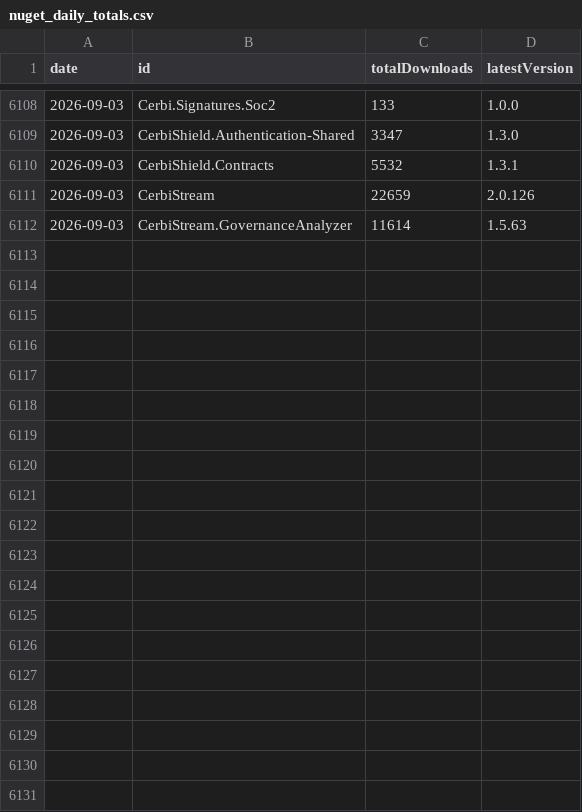
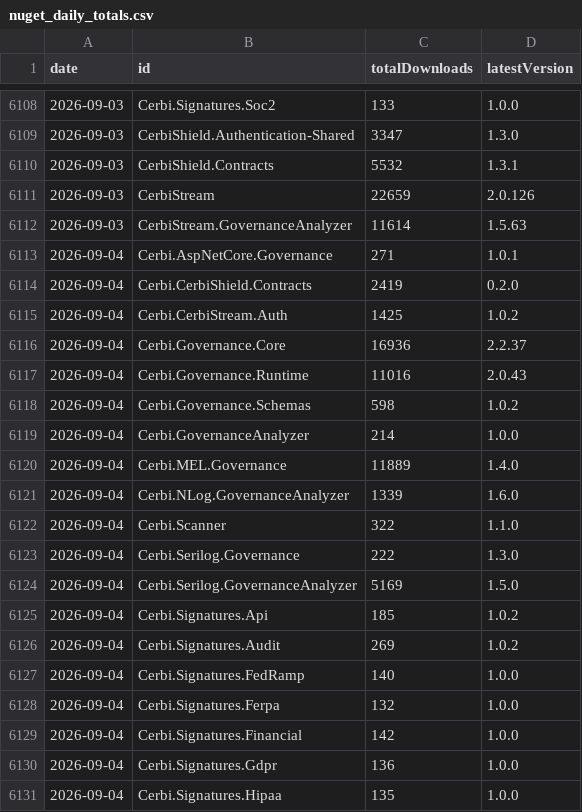
Before and after one commit to Zeroshi/cerbi-nuget-trends, a CSV file: data/nuget_daily_totals.csv, drawn as a sheet; only a part is shown, gaps mark what is left out; the diff covers the shown part only; the diff names each change by its address in the sheet, - before the commit and + after, or states it on an @@ line.

Commit message:
Update NuGet download snapshots

```diff
--- a/data/nuget_daily_totals.csv
+++ b/data/nuget_daily_totals.csv
+row 6113: 2026-09-04 | Cerbi.AspNetCore.Governance | 271 | 1.0.1
+row 6114: 2026-09-04 | Cerbi.CerbiShield.Contracts | 2419 | 0.2.0
+row 6115: 2026-09-04 | Cerbi.CerbiStream.Auth | 1425 | 1.0.2
+row 6116: 2026-09-04 | Cerbi.Governance.Core | 16936 | 2.2.37
+row 6117: 2026-09-04 | Cerbi.Governance.Runtime | 11016 | 2.0.43
+row 6118: 2026-09-04 | Cerbi.Governance.Schemas | 598 | 1.0.2
+row 6119: 2026-09-04 | Cerbi.GovernanceAnalyzer | 214 | 1.0.0
+row 6120: 2026-09-04 | Cerbi.MEL.Governance | 11889 | 1.4.0
+row 6121: 2026-09-04 | Cerbi.NLog.GovernanceAnalyzer | 1339 | 1.6.0
+row 6122: 2026-09-04 | Cerbi.Scanner | 322 | 1.1.0
+row 6123: 2026-09-04 | Cerbi.Serilog.Governance | 222 | 1.3.0
+row 6124: 2026-09-04 | Cerbi.Serilog.GovernanceAnalyzer | 5169 | 1.5.0
+row 6125: 2026-09-04 | Cerbi.Signatures.Api | 185 | 1.0.2
+row 6126: 2026-09-04 | Cerbi.Signatures.Audit | 269 | 1.0.2
+row 6127: 2026-09-04 | Cerbi.Signatures.FedRamp | 140 | 1.0.0
+row 6128: 2026-09-04 | Cerbi.Signatures.Ferpa | 132 | 1.0.0
+row 6129: 2026-09-04 | Cerbi.Signatures.Financial | 142 | 1.0.0
+row 6130: 2026-09-04 | Cerbi.Signatures.Gdpr | 136 | 1.0.0
+row 6131: 2026-09-04 | Cerbi.Signatures.Hipaa | 135 | 1.0.0
```
Also changed, not shown: 11 added rows elsewhere in this file, 3 other files.
